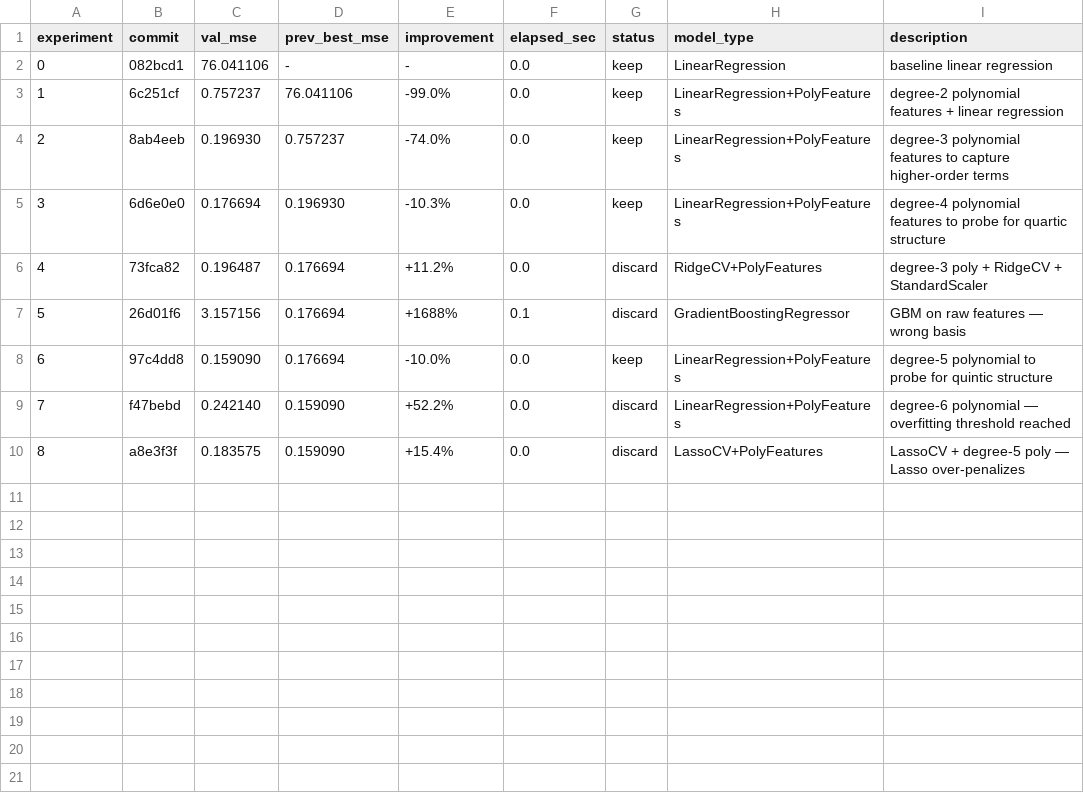
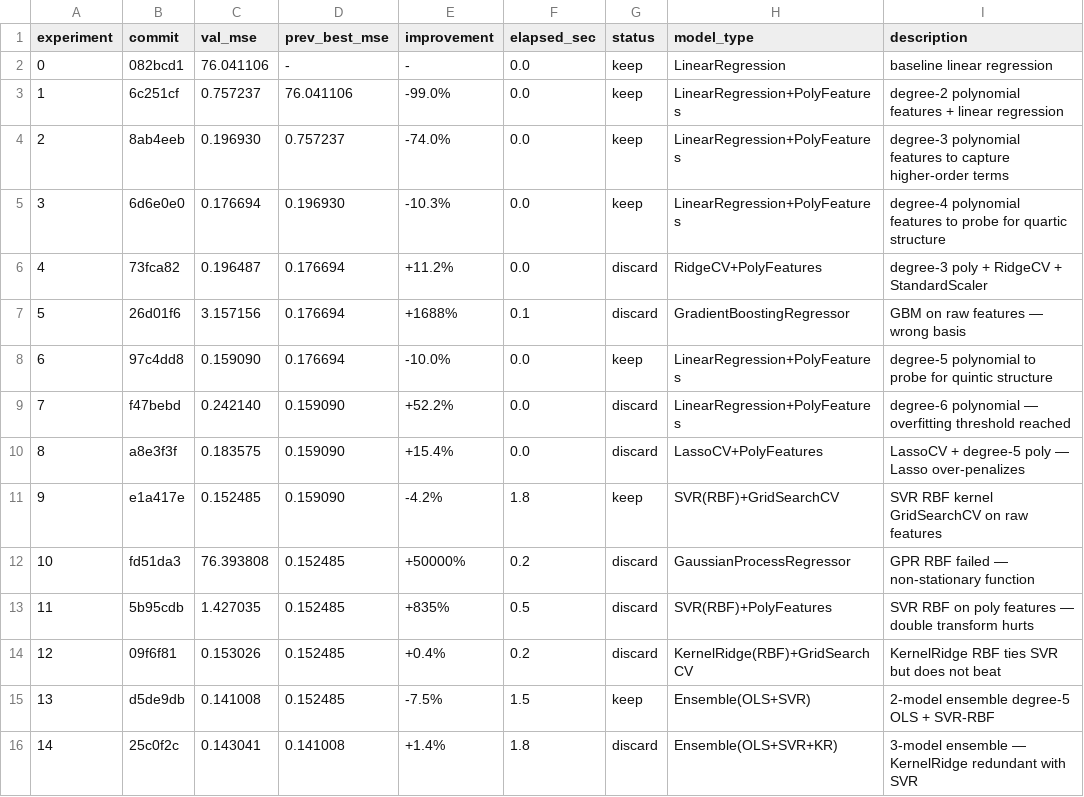
Before and after one commit to Python-Test-Engineer/agentic-ml, a TSV file: results.tsv, drawn as a sheet.

```diff
--- a/results.tsv
+++ b/results.tsv
@@ -10 +10,7 @@ experiment	commit	val_mse	prev_best_mse	improvement	elapsed_sec	status	model_typ
 8	a8e3f3f	0.183575	0.159090	+15.4%	0.0	discard	LassoCV+PolyFeatures	LassoCV + degree-5 poly — Lasso over-penalizes
+9	e1a417e	0.152485	0.159090	-4.2%	1.8	keep	SVR(RBF)+GridSearchCV	SVR RBF kernel GridSearchCV on raw features
+10	fd51da3	76.393808	0.152485	+50000%	0.2	discard	GaussianProcessRegressor	GPR RBF failed — non-stationary function
+11	5b95cdb	1.427035	0.152485	+835%	0.5	discard	SVR(RBF)+PolyFeatures	SVR RBF on poly features — double transform hurts
+12	09f6f81	0.153026	0.152485	+0.4%	0.2	discard	KernelRidge(RBF)+GridSearchCV	KernelRidge RBF ties SVR but does not beat
+13	d5de9db	0.141008	0.152485	-7.5%	1.5	keep	Ensemble(OLS+SVR)	2-model ensemble degree-5 OLS + SVR-RBF
+14	25c0f2c	0.143041	0.141008	+1.4%	1.8	discard	Ensemble(OLS+SVR+KR)	3-model ensemble — KernelRidge redundant with SVR
```
Also changed, not shown: 3 other files.
